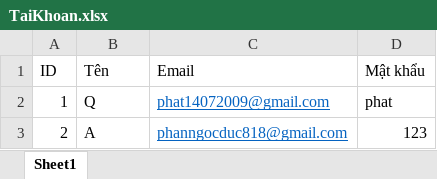
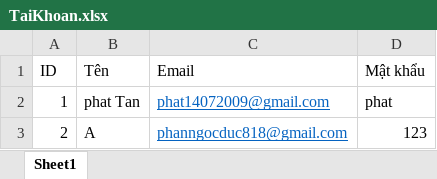
Before and after one commit to PiaGow/Demo-Login-With-OTP-And-QR, an Excel workbook: TaiKhoan.xlsx, sheet Sheet1, drawn as a sheet; values as stored, in another font and other column widths than the file's, no borders; the diff names each change by its address in the sheet, - before the commit and + after, or states it on an @@ line.

```diff
--- a/TaiKhoan.xlsx (sheet Sheet1)
+++ b/TaiKhoan.xlsx (sheet Sheet1)
-B2 (Tên): Q
+B2 (Tên): phat Tan
```
Also changed, not shown: 7 other files.
